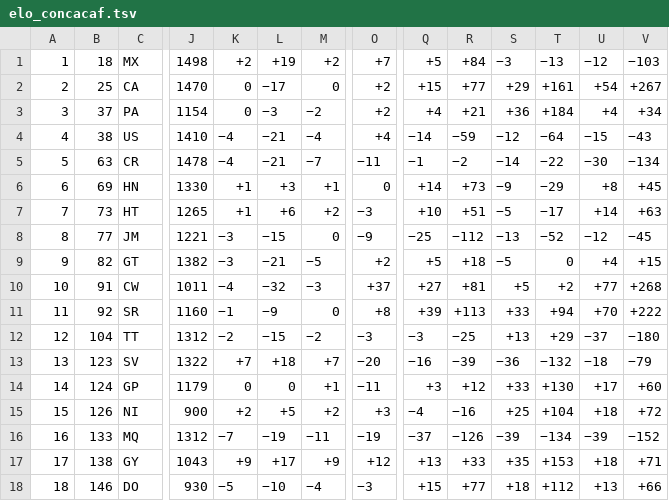
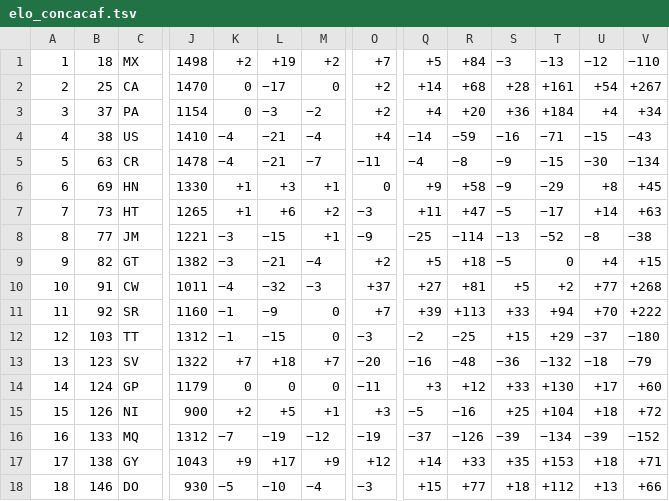
Before and after one commit to noahchen709/WorldCupPrediction, a TSV file: data/raw/elo_concacaf.tsv, drawn as a sheet; only a part is shown, gaps mark what is left out; the diff covers the shown part only; the diff names each change by its address in the sheet, - before the commit and + after, or states it on an @@ line.

```diff
--- a/data/raw/elo_concacaf.tsv
+++ b/data/raw/elo_concacaf.tsv
-V1: −103
+V1: −110
-Q2: +15
+Q2: +14
-R2: +77
+R2: +68
-S2: +29
+S2: +28
-R3: +21
+R3: +20
-S4: −12
+S4: −16
-T4: −64
+T4: −71
-Q5: −1
+Q5: −4
-R5: −2
+R5: −8
-S5: −14
+S5: −9
-T5: −22
+T5: −15
-Q6: +14
+Q6: +9
-R6: +73
+R6: +58
-Q7: +10
+Q7: +11
-R7: +51
+R7: +47
-M8: 0
+M8: +1
-R8: −112
+R8: −114
-U8: −12
+U8: −8
-V8: −45
+V8: −38
-M9: −5
+M9: −4
-O11: +8
+O11: +7
-B12: 104
+B12: 103
-K12: −2
+K12: −1
-M12: −2
+M12: 0
-Q12: −3
+Q12: −2
-S12: +13
+S12: +15
-R13: −39
+R13: −48
-M14: +1
+M14: 0
-M15: +2
+M15: +1
-Q15: −4
+Q15: −5
-M16: −11
+M16: −12
-Q17: +13
+Q17: +14
```
Also changed, not shown: 16 edited cells elsewhere in this file, data/raw/elo_afc.tsv, data/raw/elo_caf.tsv, 10 other files.
